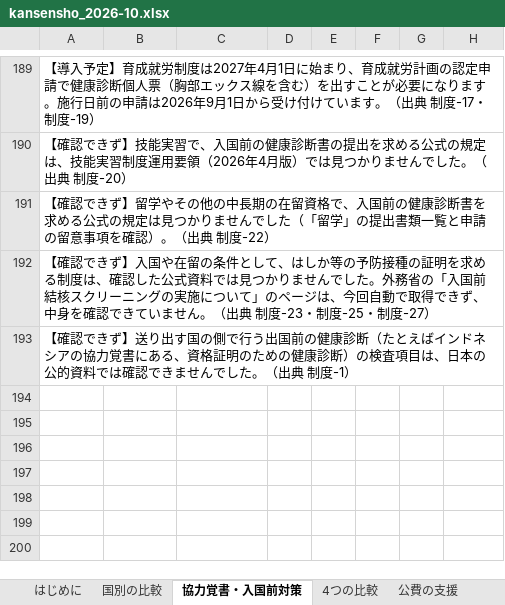
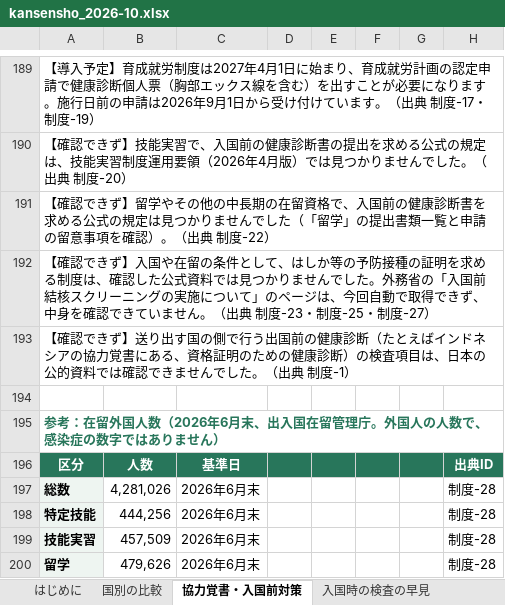
Before and after one commit to Yumaki5555/kansensho, an Excel workbook: docs/kansensho_2026-10.xlsx, sheet 協力覚書・入国前対策, drawn as a sheet; only a part is shown, gaps mark what is left out; values as stored, in another font and other column widths than the file's, no borders; the diff names each change by its address in the sheet, - before the commit and + after, or states it on an @@ line.

```diff
--- a/docs/kansensho_2026-10.xlsx (sheet 協力覚書・入国前対策)
+++ b/docs/kansensho_2026-10.xlsx (sheet 協力覚書・入国前対策)
+sheet tab: 入国時の検査の早見
+row 194: (empty)
+row 195: 参考：在留外国人数（2026年6月末、出入国在留管理庁。外国人の人数で、感染症の数字ではありません）
+row 196: 区分 | 人数 | 基準日 |  |  |  |  | 出典ID
+row 197: 総数 | 4,281,026 | 2026年6月末 |  |  |  |  | 制度-28
+row 198: 特定技能 | 444,256 | 2026年6月末 |  |  |  |  | 制度-28
+row 199: 技能実習 | 457,509 | 2026年6月末 |  |  |  |  | 制度-28
+row 200: 留学 | 479,626 | 2026年6月末 |  |  |  |  | 制度-28
```
Also changed, not shown: sheet 医療費, sheet 出典一覧, sheet はじめに, other sheet tabs, 15 other files.
